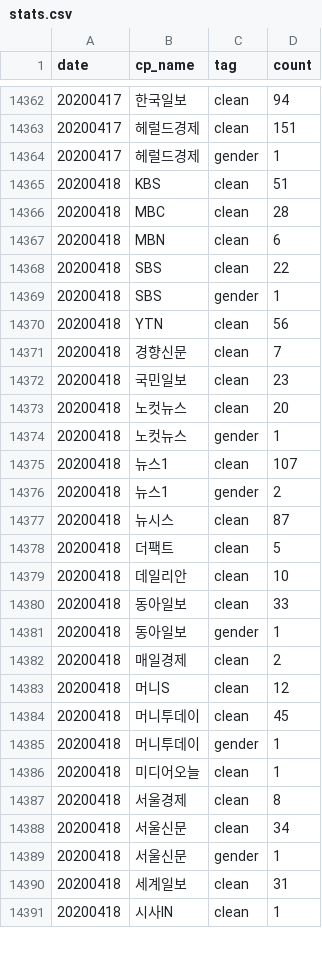
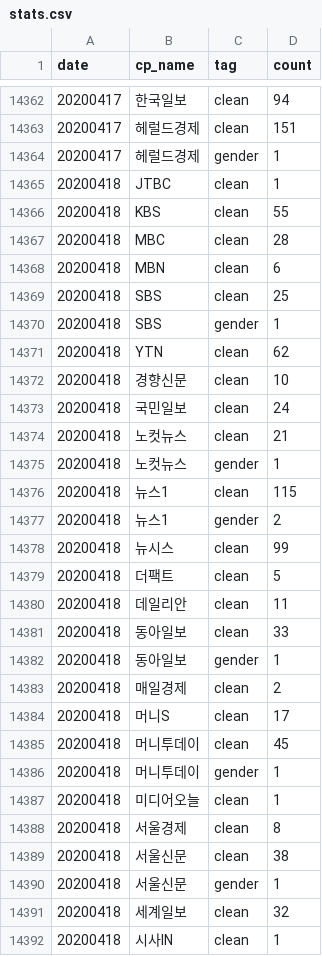
Before and after one commit to newshunter12/done-it-again, a CSV file: _data/stats.csv, drawn as a sheet; only a part is shown, gaps mark what is left out; the diff covers the shown part only.

```diff
--- a/_data/stats.csv
+++ b/_data/stats.csv
@@ -14364,17 +14364,18 @@ date,cp_name,tag,count
 20200417,헤럴드경제,gender,1
-20200418,KBS,clean,51
+20200418,JTBC,clean,1
+20200418,KBS,clean,55
 20200418,MBC,clean,28
 20200418,MBN,clean,6
-20200418,SBS,clean,22
+20200418,SBS,clean,25
 20200418,SBS,gender,1
-20200418,YTN,clean,56
-20200418,경향신문,clean,7
-20200418,국민일보,clean,23
-20200418,노컷뉴스,clean,20
+20200418,YTN,clean,62
+20200418,경향신문,clean,10
+20200418,국민일보,clean,24
+20200418,노컷뉴스,clean,21
 20200418,노컷뉴스,gender,1
-20200418,뉴스1,clean,107
+20200418,뉴스1,clean,115
 20200418,뉴스1,gender,2
-20200418,뉴시스,clean,87
+20200418,뉴시스,clean,99
 20200418,더팩트,clean,5
-20200418,데일리안,clean,10
+20200418,데일리안,clean,11
 20200418,동아일보,clean,33
@@ -14382,3 +14383,3 @@ date,cp_name,tag,count
 20200418,매일경제,clean,2
-20200418,머니S,clean,12
+20200418,머니S,clean,17
 20200418,머니투데이,clean,45
@@ -14387,5 +14388,5 @@ date,cp_name,tag,count
 20200418,서울경제,clean,8
-20200418,서울신문,clean,34
+20200418,서울신문,clean,38
 20200418,서울신문,gender,1
-20200418,세계일보,clean,31
+20200418,세계일보,clean,32
 20200418,시사IN,clean,1
```
Also changed, not shown: 13 edited cells elsewhere in this file, _data/stats_best_cps.csv, _data/stats_daily.csv, 1 other file.
